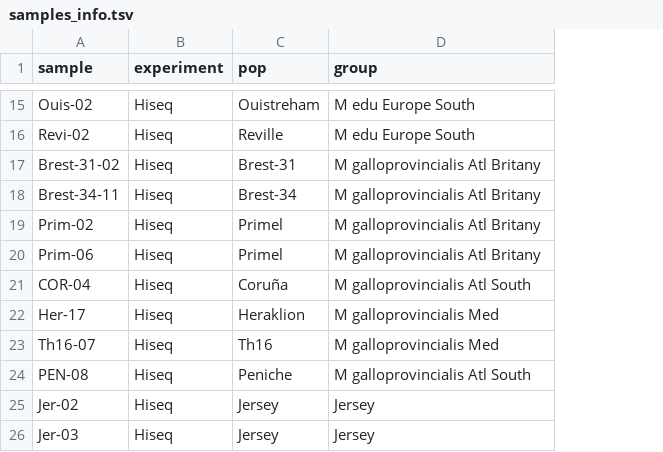
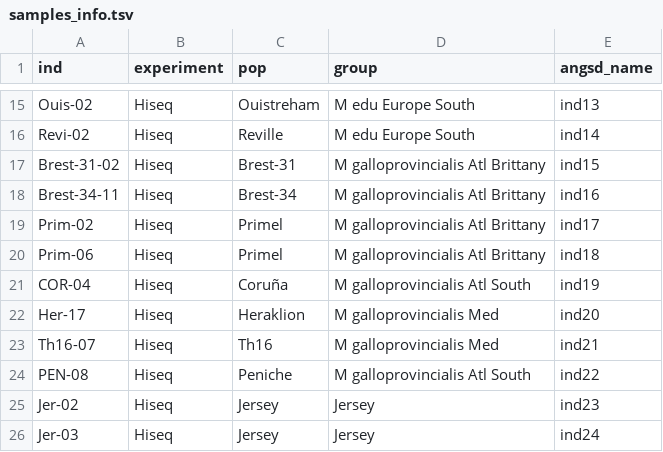
Before and after one commit to alxsimon/preprocessing, a TSV file: samples_info.tsv, drawn as a sheet; only a part is shown, gaps mark what is left out; the diff covers the shown part only; the diff names each change by its address in the sheet, - before the commit and + after, or states it on an @@ line.

Commit message:
correct Brittany

```diff
--- a/samples_info.tsv
+++ b/samples_info.tsv
+column E (angsd_name), rows 15-26: ind13 | ind14 | ind15 | ind16 | ind17 | ind18 | ind19 | ind20 | ind21 | ind22 | ind23 | ind24
-A1: sample
+A1: ind
-D17:D20 (group): M galloprovincialis Atl Britany
+D17:D20 (group): M galloprovincialis Atl Brittany
```
Also changed, not shown: 14 edited cells elsewhere in this file.
